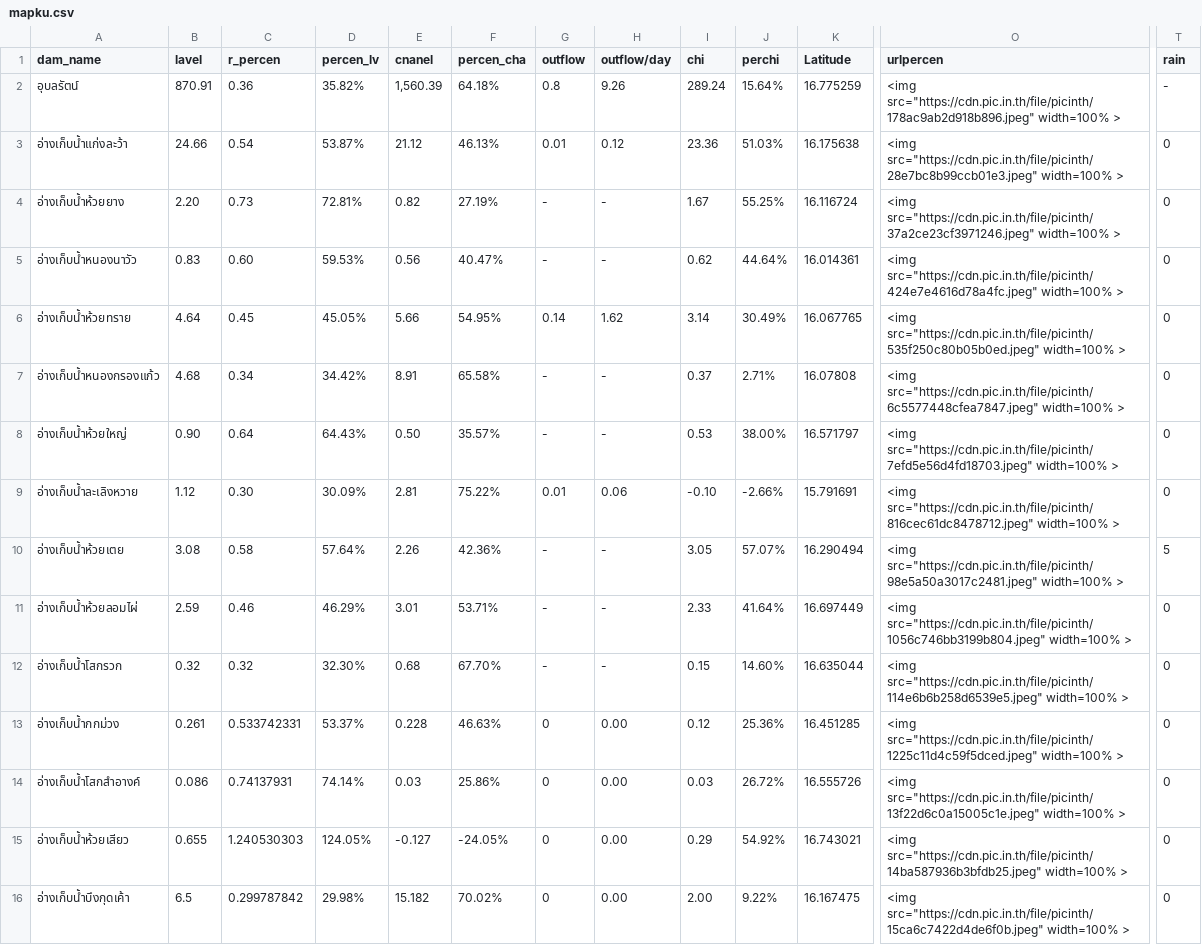
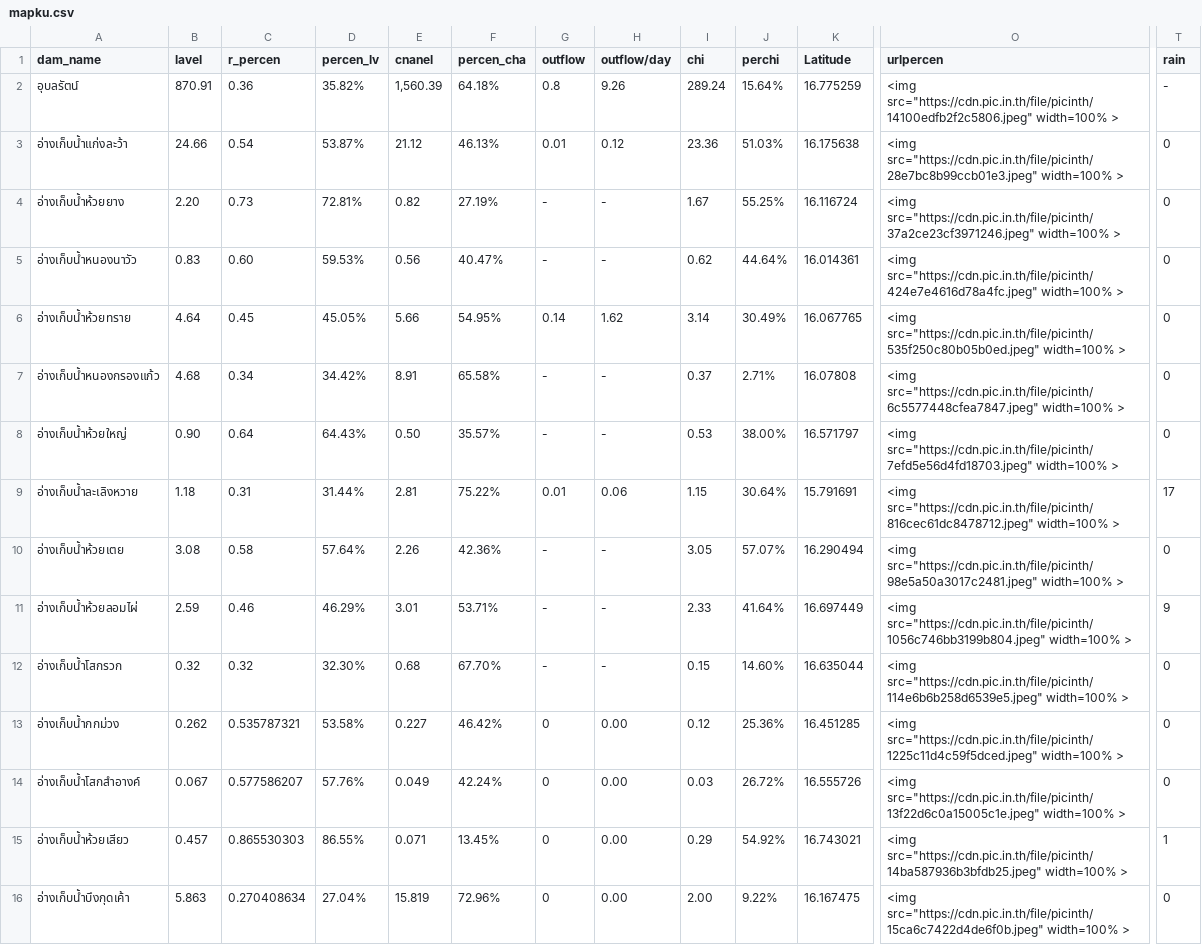
Before and after one commit to janeprapha/janemap, a CSV file: mapku.csv, drawn as a sheet; only a part is shown, gaps mark what is left out; the diff names each change by its address in the sheet, - before the commit and + after, or states it on an @@ line.

Commit message:
Add files via upload

```diff
--- a/mapku.csv
+++ b/mapku.csv
-O2 (urlpercen): <img src="https://cdn.pic.in.th/file/picinth/178ac9ab2d918b896.jpeg" width=100% >
+O2 (urlpercen): <img src="https://cdn.pic.in.th/file/picinth/14100edfb2f2c5806.jpeg" width=100% >
-B9 (lavel): 1.12
+B9 (lavel): 1.18
-C9 (r_percen): 0.30
+C9 (r_percen): 0.31
-D9 (percen_lv): 30.09%
+D9 (percen_lv): 31.44%
-I9 (chi): -0.10
+I9 (chi): 1.15
-J9 (perchi): -2.66%
+J9 (perchi): 30.64%
-T9 (rain): 0
+T9 (rain): 17
-T10 (rain): 5
+T10 (rain): 0
-T11 (rain): 0
+T11 (rain): 9
-B13 (lavel): 0.261
+B13 (lavel): 0.262
-C13 (r_percen): 0.533742331
+C13 (r_percen): 0.535787321
-D13 (percen_lv): 53.37%
+D13 (percen_lv): 53.58%
-E13 (cnanel): 0.228
+E13 (cnanel): 0.227
-F13 (percen_cha): 46.63%
+F13 (percen_cha): 46.42%
-B14 (lavel): 0.086
+B14 (lavel): 0.067
-C14 (r_percen): 0.74137931
+C14 (r_percen): 0.577586207
-D14 (percen_lv): 74.14%
+D14 (percen_lv): 57.76%
-E14 (cnanel): 0.03
+E14 (cnanel): 0.049
-F14 (percen_cha): 25.86%
+F14 (percen_cha): 42.24%
-B15 (lavel): 0.655
+B15 (lavel): 0.457
-C15 (r_percen): 1.240530303
+C15 (r_percen): 0.865530303
-D15 (percen_lv): 124.05%
+D15 (percen_lv): 86.55%
-E15 (cnanel): -0.127
+E15 (cnanel): 0.071
-F15 (percen_cha): -24.05%
+F15 (percen_cha): 13.45%
-T15 (rain): 0
+T15 (rain): 1
-B16 (lavel): 6.5
+B16 (lavel): 5.863
-C16 (r_percen): 0.299787842
+C16 (r_percen): 0.270408634
-D16 (percen_lv): 29.98%
+D16 (percen_lv): 27.04%
-E16 (cnanel): 15.182
+E16 (cnanel): 15.819
-F16 (percen_cha): 70.02%
+F16 (percen_cha): 72.96%
```
